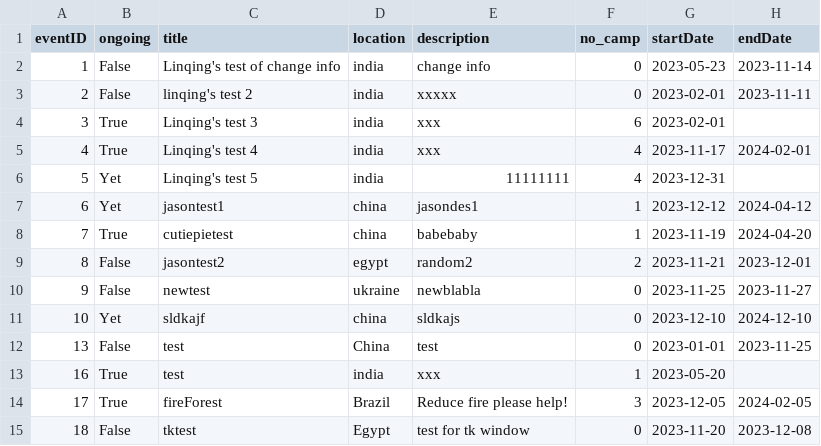
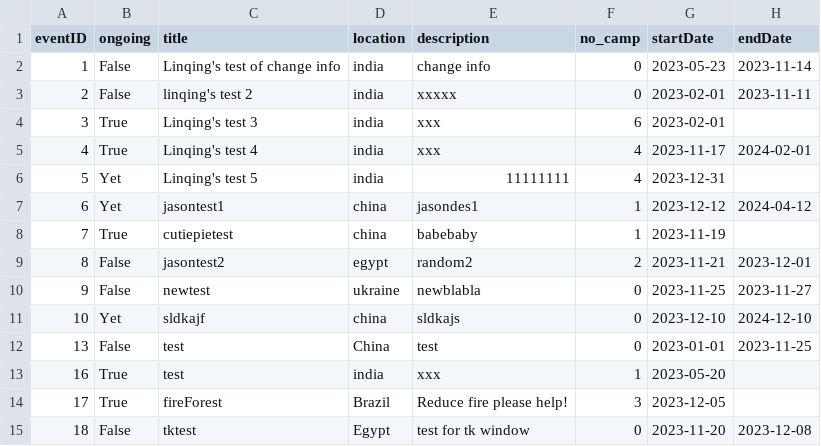
Before and after one commit to bennylao/ucl-humanitarian-management-system-CLI, a CSV file: humanitarian_management_system/data/event.csv, drawn as a sheet.

Commit message:
delete tkinter, modify admin_delete_camp

```diff
--- a/humanitarian_management_system/data/event.csv
+++ b/humanitarian_management_system/data/event.csv
@@ -7,3 +7,3 @@ eventID,ongoing,title,location,description,no_camp,startDate,endDate
 6,Yet,jasontest1,china,jasondes1,1,2023-12-12,2024-04-12
-7,True,cutiepietest,china,babebaby,1,2023-11-19,2024-04-20
+7,True,cutiepietest,china,babebaby,1,2023-11-19,
 8,False,jasontest2,egypt,random2,2,2023-11-21,2023-12-01
@@ -13,3 +13,3 @@ eventID,ongoing,title,location,description,no_camp,startDate,endDate
 16,True,test,india,xxx,1,2023-05-20,
-17,True,fireForest,Brazil,Reduce fire please help!,3,2023-12-05,2024-02-05
+17,True,fireForest,Brazil,Reduce fire please help!,3,2023-12-05,
 18,False,tktest,Egypt,test for tk window,0,2023-11-20,2023-12-08
```
Also changed, not shown: 2 other files.
